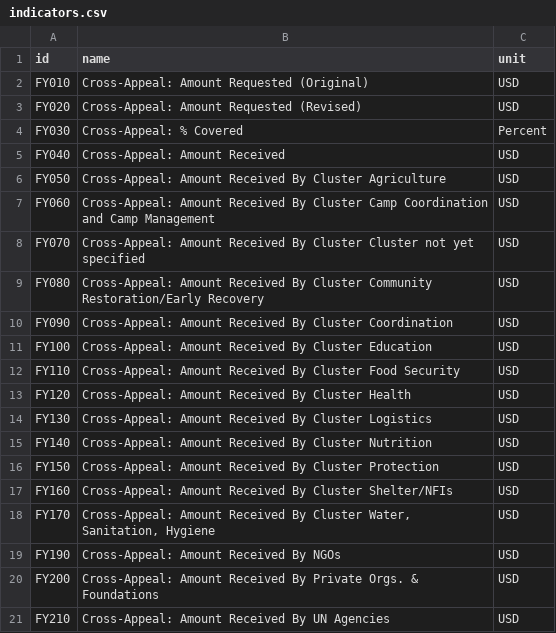
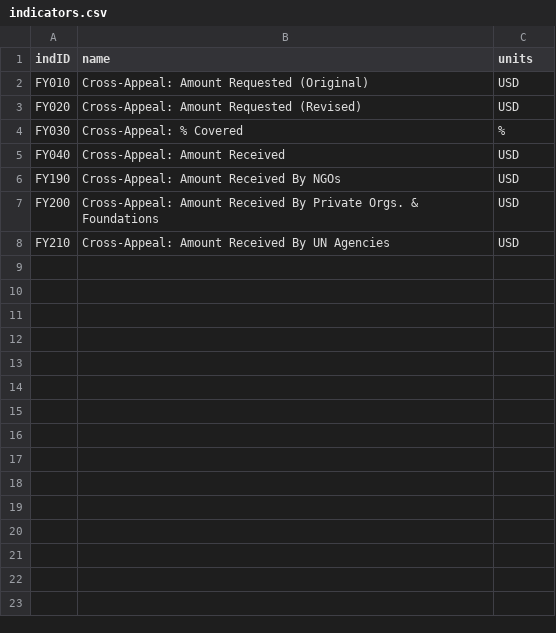
Before and after one commit to rosnfeld/un, a CSV file: ocha/dap/fts/ckan_loading/indicators.csv, drawn as a sheet.

Commit message:
Making it look more like ScraperWiki CSV, removing currently unsupported indicators

```diff
--- a/ocha/dap/fts/ckan_loading/indicators.csv
+++ b/ocha/dap/fts/ckan_loading/indicators.csv
@@ -1,19 +1,6 @@
-id,name,unit
+indID,name,units
 FY010,Cross-Appeal: Amount Requested (Original),USD
 FY020,Cross-Appeal: Amount Requested (Revised),USD
-FY030,Cross-Appeal: % Covered,Percent
+FY030,Cross-Appeal: % Covered,%
 FY040,Cross-Appeal: Amount Received,USD
-FY050,Cross-Appeal: Amount Received By Cluster Agriculture,USD
-FY060,Cross-Appeal: Amount Received By Cluster Camp Coordination and Camp Management,USD
-FY070,Cross-Appeal: Amount Received By Cluster Cluster not yet specified,USD
-FY080,Cross-Appeal: Amount Received By Cluster Community Restoration/Early Recovery,USD
-FY090,Cross-Appeal: Amount Received By Cluster Coordination,USD
-FY100,Cross-Appeal: Amount Received By Cluster Education,USD
-FY110,Cross-Appeal: Amount Received By Cluster Food Security,USD
-FY120,Cross-Appeal: Amount Received By Cluster Health,USD
-FY130,Cross-Appeal: Amount Received By Cluster Logistics,USD
-FY140,Cross-Appeal: Amount Received By Cluster Nutrition,USD
-FY150,Cross-Appeal: Amount Received By Cluster Protection,USD
-FY160,Cross-Appeal: Amount Received By Cluster Shelter/NFIs,USD
-FY170,"Cross-Appeal: Amount Received By Cluster Water, Sanitation, Hygiene",USD
 FY190,Cross-Appeal: Amount Received By NGOs,USD
```
